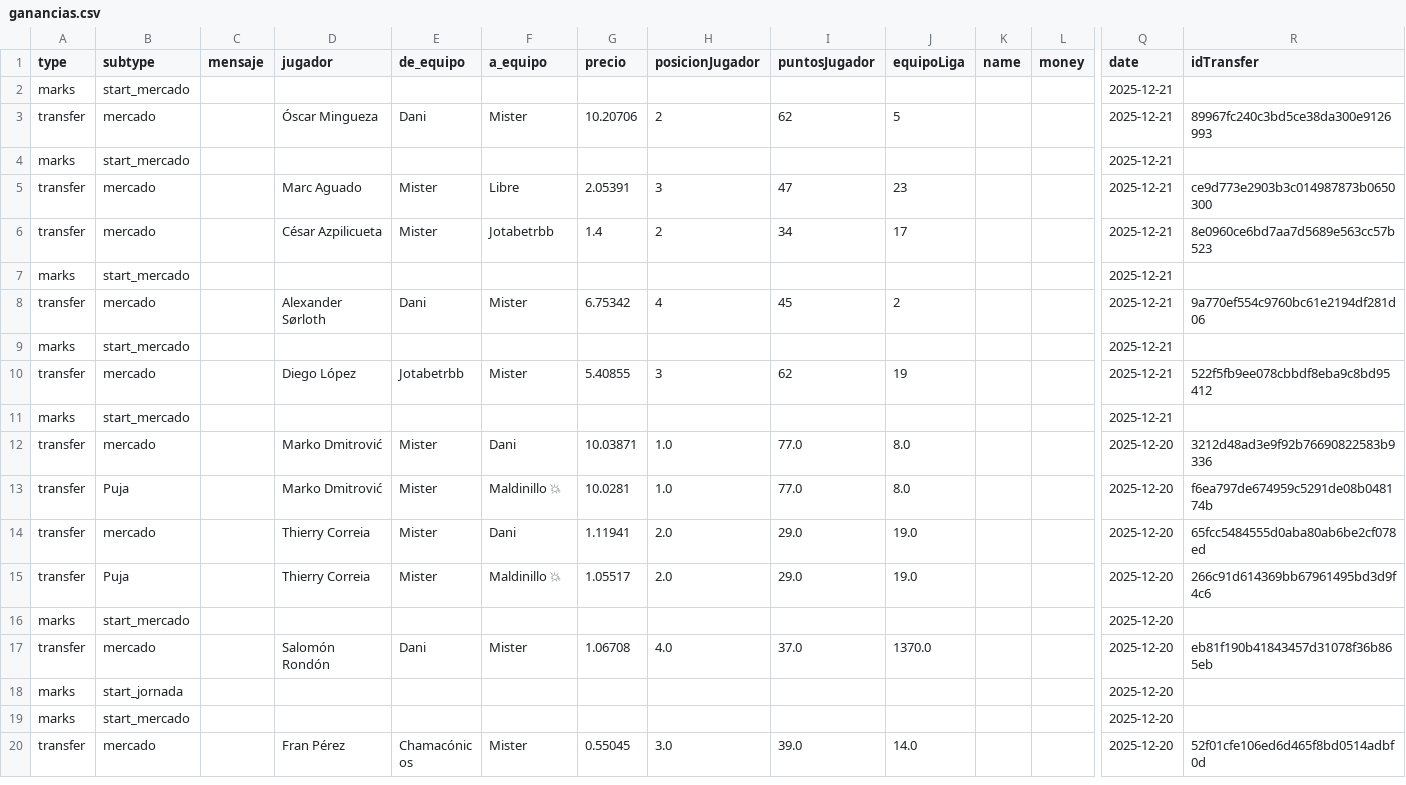
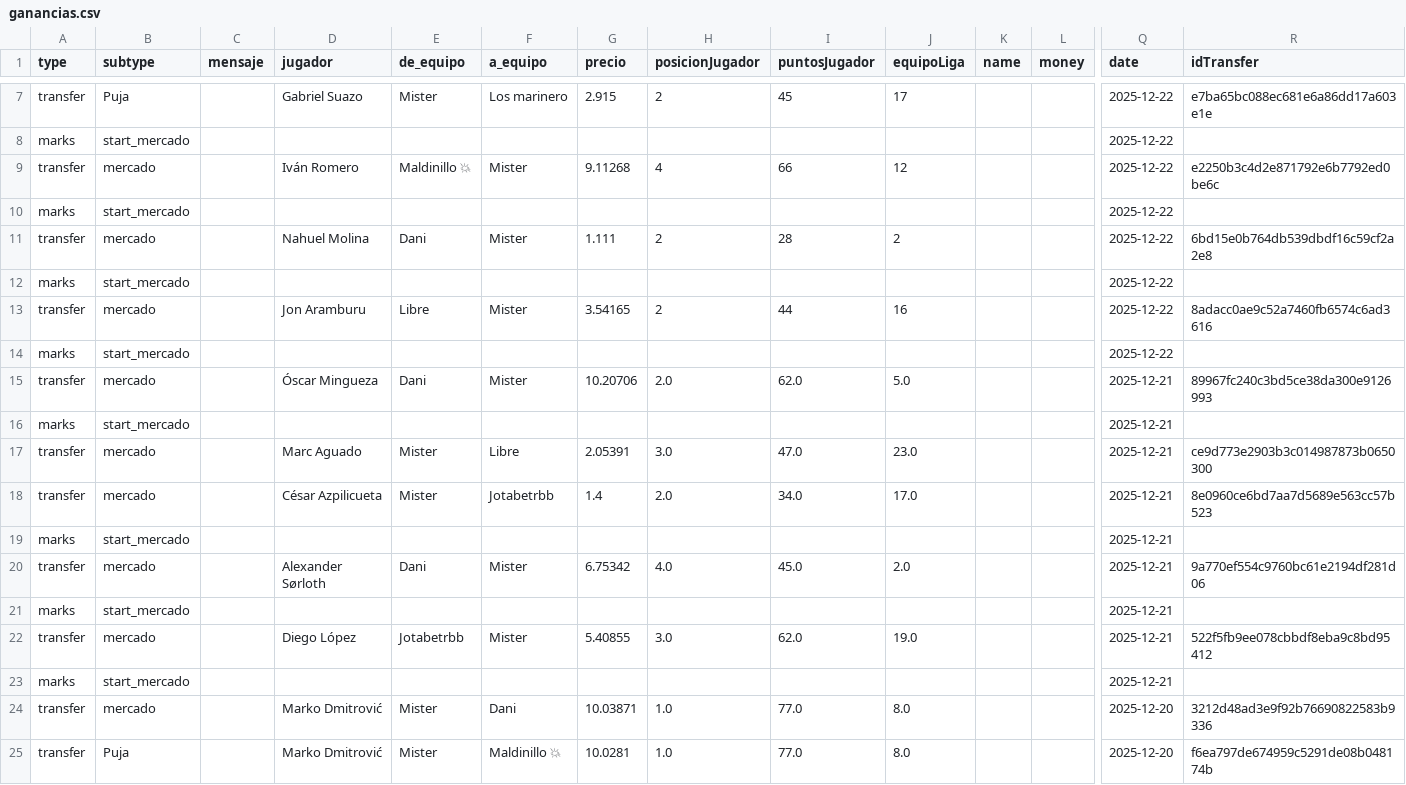
Before and after one commit to javica98/MisterFantasy_analytics, a CSV file: data/processed/ganancias.csv, drawn as a sheet; only a part is shown, gaps mark what is left out; the shorter side is filled out with more unchanged rows; removed rows and columns are numbered as before the commit, all else as after; rows hold the shown columns only; the diff covers the shown part only; the diff names each change by its address in the sheet, - before the commit and + after, or states it on an @@ line.

```diff
--- a/data/processed/ganancias.csv
+++ b/data/processed/ganancias.csv
+row 7: transfer | Puja |  | Gabriel Suazo | Mister | Los marinero | 2.915 | 2 | 45 | 17 |  |  | 2025-12-22 | e7ba65bc088ec681e6a86dd17a603e1e
+row 8: marks | start_mercado |  |  |  |  |  |  |  |  |  |  | 2025-12-22
+row 9: transfer | mercado |  | Iván Romero | Maldinillo 💥 | Mister | 9.11268 | 4 | 66 | 12 |  |  | 2025-12-22 | e2250b3c4d2e871792e6b7792ed0be6c
+row 10: marks | start_mercado |  |  |  |  |  |  |  |  |  |  | 2025-12-22
+row 11: transfer | mercado |  | Nahuel Molina | Dani | Mister | 1.111 | 2 | 28 | 2 |  |  | 2025-12-22 | 6bd15e0b764db539dbdf16c59cf2a2e8
+row 12: marks | start_mercado |  |  |  |  |  |  |  |  |  |  | 2025-12-22
+row 13: transfer | mercado |  | Jon Aramburu | Libre | Mister | 3.54165 | 2 | 44 | 16 |  |  | 2025-12-22 | 8adacc0ae9c52a7460fb6574c6ad3616
+row 14: marks | start_mercado |  |  |  |  |  |  |  |  |  |  | 2025-12-22
+row 15: transfer | mercado |  | Óscar Mingueza | Dani | Mister | 10.20706 | 2.0 | 62.0 | 5.0 |  |  | 2025-12-21 | 89967fc240c3bd5ce38da300e9126993
-D17 (jugador): Óscar Mingueza
+D17 (jugador): Marc Aguado
-E17 (de_equipo): Dani
+E17 (de_equipo): Mister
-F17 (a_equipo): Mister
+F17 (a_equipo): Libre
-G17 (precio): 10.20706
+G17 (precio): 2.05391
-H17 (posicionJugador): 2
+H17 (posicionJugador): 3.0
-I17 (puntosJugador): 62
+I17 (puntosJugador): 47.0
-J17 (equipoLiga): 5
+J17 (equipoLiga): 23.0
-R17 (idTransfer): 89967fc240c3bd5ce38da300e9126993
+R17 (idTransfer): ce9d773e2903b3c014987873b0650300
+row 18: transfer | mercado |  | César Azpilicueta | Mister | Jotabetrbb | 1.4 | 2.0 | 34.0 | 17.0 |  |  | 2025-12-21 | 8e0960ce6bd7aa7d5689e563cc57b523
-D20 (jugador): Marc Aguado
+D20 (jugador): Alexander Sørloth
-E20 (de_equipo): Mister
+E20 (de_equipo): Dani
-F20 (a_equipo): Libre
+F20 (a_equipo): Mister
-G20 (precio): 2.05391
+G20 (precio): 6.75342
-H20 (posicionJugador): 3
+H20 (posicionJugador): 4.0
-I20 (puntosJugador): 47
+I20 (puntosJugador): 45.0
-J20 (equipoLiga): 23
+J20 (equipoLiga): 2.0
-R20 (idTransfer): ce9d773e2903b3c014987873b0650300
+R20 (idTransfer): 9a770ef554c9760bc61e2194df281d06
-row 6: transfer | mercado |  | César Azpilicueta | Mister | Jotabetrbb | 1.4 | 2 | 34 | 17 |  |  | 2025-12-21 | 8e0960ce6bd7aa7d5689e563cc57b523
-row 8: transfer | mercado |  | Alexander Sørloth | Dani | Mister | 6.75342 | 4 | 45 | 2 |  |  | 2025-12-21 | 9a770ef554c9760bc61e2194df281d06
-row 9: marks | start_mercado |  |  |  |  |  |  |  |  |  |  | 2025-12-21
-H22 (posicionJugador): 3
+H22 (posicionJugador): 3.0
-I22 (puntosJugador): 62
+I22 (puntosJugador): 62.0
-J22 (equipoLiga): 19
+J22 (equipoLiga): 19.0
```
Also changed, not shown: 5 added rows elsewhere in this file, data/processed/clasificaciones.csv, data/processed/jornadas.csv.
